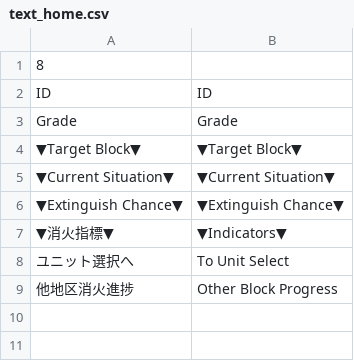
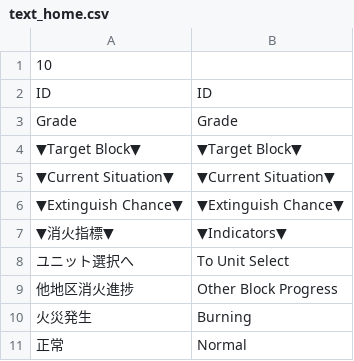
Before and after one commit to AlteNielsen/ExtinguishingContract, a CSV file: Assets/StreamingAssets/Contents/Text/Text/Files/text_home.csv, drawn as a sheet.

```diff
--- a/Assets/StreamingAssets/Contents/Text/Text/Files/text_home.csv
+++ b/Assets/StreamingAssets/Contents/Text/Text/Files/text_home.csv
@@ -1,2 +1,2 @@
-8
+10
 ID,ID
@@ -9 +9,3 @@ Grade,Grade
 他地区消火進捗,Other Block Progress
+火災発生,Burning
+正常,Normal
```
Also changed, not shown: 5 other files.
